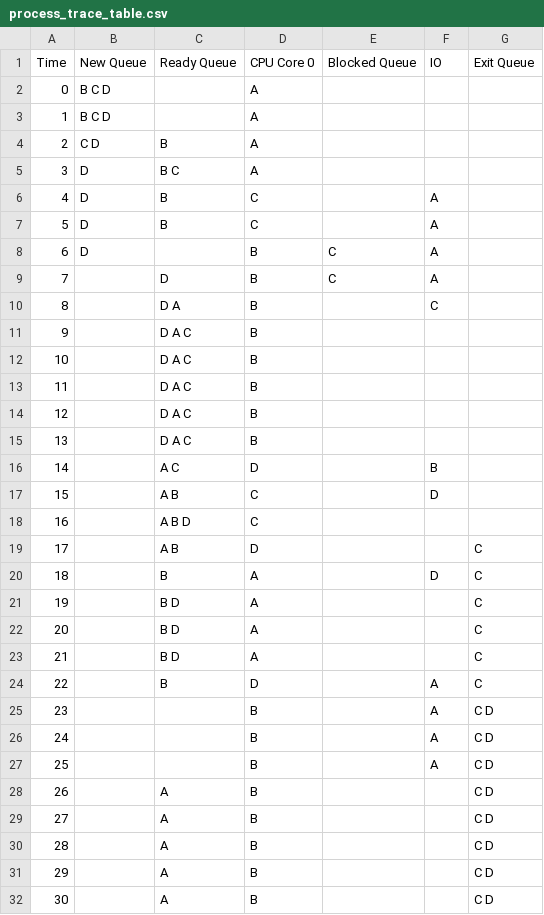
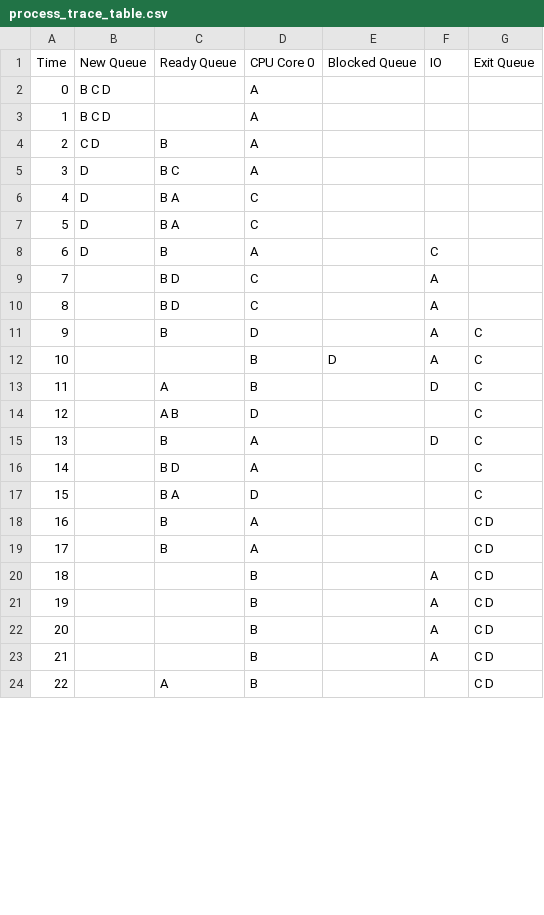
Before and after one commit to jeromesolomon/scu-coen283-os-scheduling-simulator, a CSV file: scu-coen283-os-scheduling-simulator/os-scheduling/os-scheduling/output/process_trace_table.csv, drawn as a sheet; only a part is shown; removed rows and columns are numbered as before the commit, all else as after; the diff covers the shown part only; the diff names each change by its address in the sheet, - before the commit and + after, or states it on an @@ line.

```diff
--- a/scu-coen283-os-scheduling-simulator/os-scheduling/os-scheduling/output/process_trace_table.csv
+++ b/scu-coen283-os-scheduling-simulator/os-scheduling/os-scheduling/output/process_trace_table.csv
-C6:C7 (Ready Queue): B
+C6:C7 (Ready Queue): B A
-F6:F7 (IO): A
+F6:F7 (IO): (empty)
-row 8: 6 | D |  | B | C | A
-row 9: 7 |  | D | B | C | A
-row 10: 8 |  | D A | B |  | C
-row 11: 9 |  | D A C | B
-row 12: 10 |  | D A C | B
-row 13: 11 |  | D A C | B
-row 14: 12 |  | D A C | B
-row 15: 13 |  | D A C | B
-row 16: 14 |  | A C | D |  | B
-row 17: 15 |  | A B | C |  | D
-row 18: 16 |  | A B D | C
+row 8: 6 | D | B | A |  | C
+row 9: 7 |  | B D | C |  | A
+row 10: 8 |  | B D | C |  | A
+row 11: 9 |  | B | D |  | A | C
+row 12: 10 |  |  | B | D | A | C
+row 13: 11 |  | A | B |  | D | C
@@ column A (Time) renumbered between rows 14 and 24 @@
-row 22: 20 |  | B D | A |  |  | C
-row 23: 21 |  | B D | A |  |  | C
-C17 (Ready Queue): B
+C17 (Ready Queue): B A
-F17 (IO): A
+F17 (IO): (empty)
+row 18: 16 |  | B | A |  |  | C D
+row 19: 17 |  | B | A |  |  | C D
+row 20: 18 |  |  | B |  | A | C D
-row 29: 27 |  | A | B |  |  | C D
-row 30: 28 |  | A | B |  |  | C D
-row 31: 29 |  | A | B |  |  | C D
-row 32: 30 |  | A | B |  |  | C D
```
Also changed, not shown: 14 added rows and 4 removed rows elsewhere in this file, scu-coen283-os-scheduling-simulator/os-scheduling/os-scheduling/output/statistics_table.csv, 2 other files.
